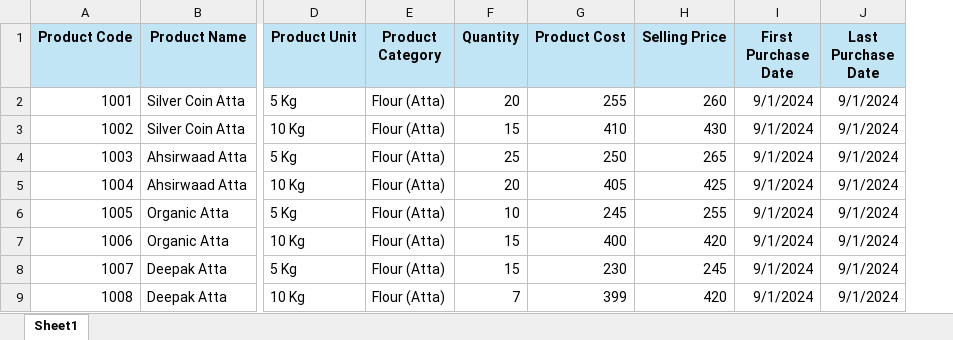
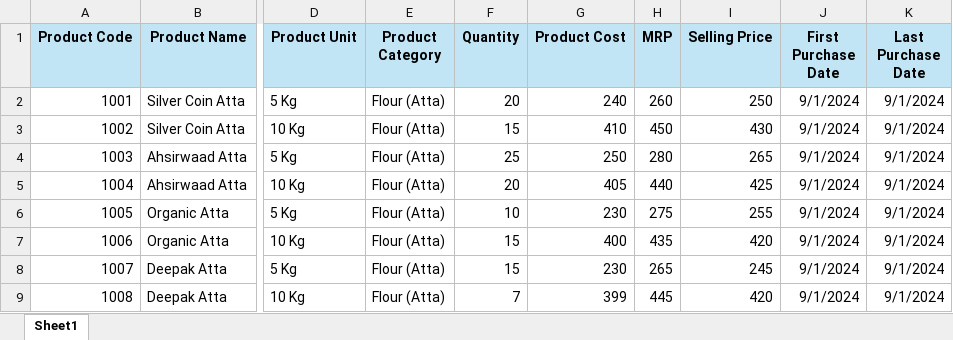
Before and after one commit to mustafanahar7/citymart, an Excel workbook: excelfiles/Product Inventory Template.xlsx, sheet Sheet1, drawn as a sheet; only a part is shown, gaps mark what is left out; values as stored, in another font and other column widths than the file's, no borders; addresses are those after the commit; the diff names each change by its address in the sheet, - before the commit and + after, or states it on an @@ line.

```diff
--- a/excelfiles/Product Inventory Template.xlsx (sheet Sheet1)
+++ b/excelfiles/Product Inventory Template.xlsx (sheet Sheet1)
+column H (MRP), rows 2-9: 260 | 450 | 280 | 440 | 275 | 435 | 265 | 445
-G2 (Product Cost): 255
+G2 (Product Cost): 240
-I2 (Selling Price): 260
+I2 (Selling Price): 250
-G6 (Product Cost): 245
+G6 (Product Cost): 230
```
Also changed, not shown: 8 other files.
